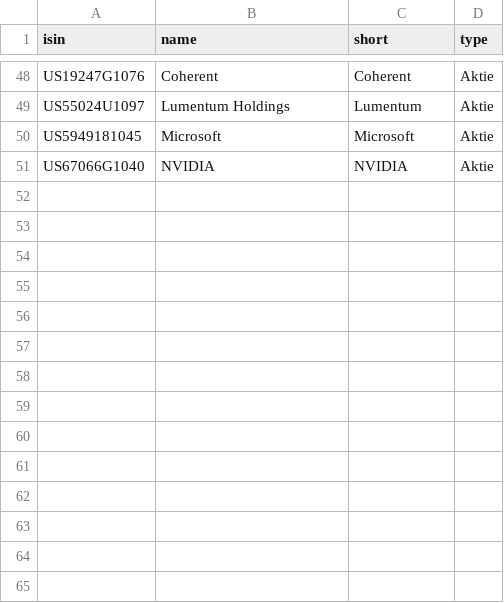
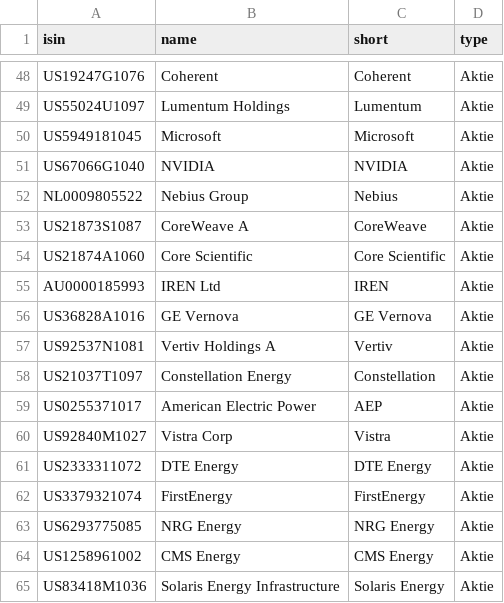
Before and after one commit to sn31122/simon, a CSV file: data/instruments.csv, drawn as a sheet; only a part is shown, gaps mark what is left out; the diff names each change by its address in the sheet, - before the commit and + after, or states it on an @@ line.

```diff
--- a/data/instruments.csv
+++ b/data/instruments.csv
+row 52: NL0009805522 | Nebius Group | Nebius | Aktie
+row 53: US21873S1087 | CoreWeave A | CoreWeave | Aktie
+row 54: US21874A1060 | Core Scientific | Core Scientific | Aktie
+row 55: AU0000185993 | IREN Ltd | IREN | Aktie
+row 56: US36828A1016 | GE Vernova | GE Vernova | Aktie
+row 57: US92537N1081 | Vertiv Holdings A | Vertiv | Aktie
+row 58: US21037T1097 | Constellation Energy | Constellation | Aktie
+row 59: US0255371017 | American Electric Power | AEP | Aktie
+row 60: US92840M1027 | Vistra Corp | Vistra | Aktie
+row 61: US2333311072 | DTE Energy | DTE Energy | Aktie
+row 62: US3379321074 | FirstEnergy | FirstEnergy | Aktie
+row 63: US6293775085 | NRG Energy | NRG Energy | Aktie
+row 64: US1258961002 | CMS Energy | CMS Energy | Aktie
+row 65: US83418M1036 | Solaris Energy Infrastructure | Solaris Energy | Aktie
```
Also changed, not shown: data/benchmarks.csv, data/source/ytd_meta.csv, 34 other files.
